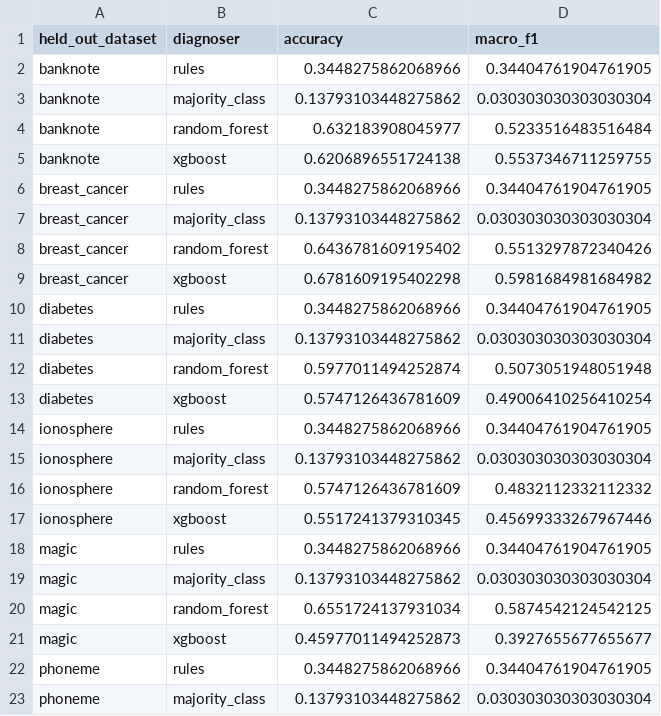
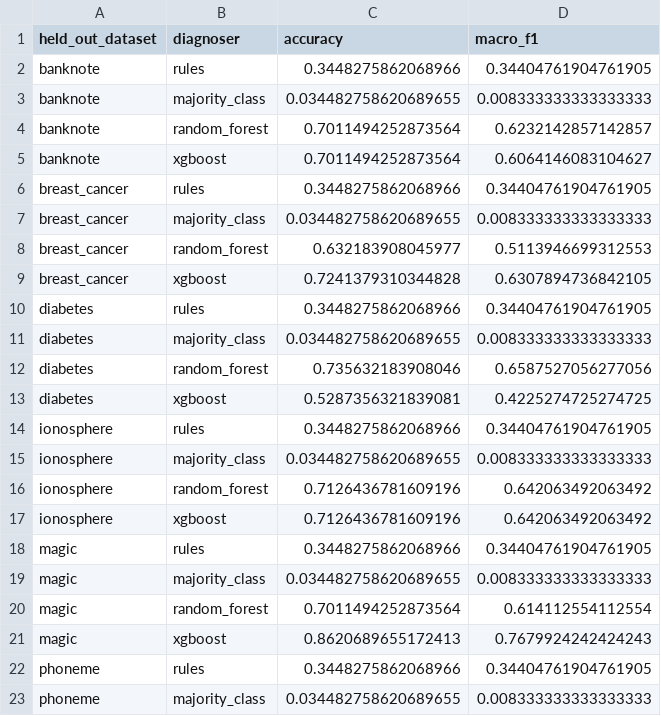
Before and after one commit to Devagg546/meta-diagnose, a CSV file: results/doctor_cv_by_dataset.csv, drawn as a sheet; only a part is shown; the diff covers the shown part only.

Commit message:
Add pairwise-correlation symptoms; Doctor accuracy up to ~0.65

```diff
--- a/results/doctor_cv_by_dataset.csv
+++ b/results/doctor_cv_by_dataset.csv
@@ -2,22 +2,22 @@ held_out_dataset,diagnoser,accuracy,macro_f1
 banknote,rules,0.3448275862068966,0.34404761904761905
-banknote,majority_class,0.13793103448275862,0.030303030303030304
-banknote,random_forest,0.632183908045977,0.5233516483516484
-banknote,xgboost,0.6206896551724138,0.5537346711259755
+banknote,majority_class,0.034482758620689655,0.008333333333333333
+banknote,random_forest,0.7011494252873564,0.6232142857142857
+banknote,xgboost,0.7011494252873564,0.6064146083104627
 breast_cancer,rules,0.3448275862068966,0.34404761904761905
-breast_cancer,majority_class,0.13793103448275862,0.030303030303030304
-breast_cancer,random_forest,0.6436781609195402,0.5513297872340426
-breast_cancer,xgboost,0.6781609195402298,0.5981684981684982
+breast_cancer,majority_class,0.034482758620689655,0.008333333333333333
+breast_cancer,random_forest,0.632183908045977,0.5113946699312553
+breast_cancer,xgboost,0.7241379310344828,0.6307894736842105
 diabetes,rules,0.3448275862068966,0.34404761904761905
-diabetes,majority_class,0.13793103448275862,0.030303030303030304
-diabetes,random_forest,0.5977011494252874,0.5073051948051948
-diabetes,xgboost,0.5747126436781609,0.49006410256410254
+diabetes,majority_class,0.034482758620689655,0.008333333333333333
+diabetes,random_forest,0.735632183908046,0.6587527056277056
+diabetes,xgboost,0.5287356321839081,0.4225274725274725
 ionosphere,rules,0.3448275862068966,0.34404761904761905
-ionosphere,majority_class,0.13793103448275862,0.030303030303030304
-ionosphere,random_forest,0.5747126436781609,0.4832112332112332
-ionosphere,xgboost,0.5517241379310345,0.45699333267967446
+ionosphere,majority_class,0.034482758620689655,0.008333333333333333
+ionosphere,random_forest,0.7126436781609196,0.642063492063492
+ionosphere,xgboost,0.7126436781609196,0.642063492063492
 magic,rules,0.3448275862068966,0.34404761904761905
-magic,majority_class,0.13793103448275862,0.030303030303030304
-magic,random_forest,0.6551724137931034,0.5874542124542125
-magic,xgboost,0.45977011494252873,0.3927655677655677
+magic,majority_class,0.034482758620689655,0.008333333333333333
+magic,random_forest,0.7011494252873564,0.614112554112554
+magic,xgboost,0.8620689655172413,0.7679924242424243
 phoneme,rules,0.3448275862068966,0.34404761904761905
-phoneme,majority_class,0.13793103448275862,0.030303030303030304
+phoneme,majority_class,0.034482758620689655,0.008333333333333333
```
Also changed, not shown: 16 edited cells elsewhere in this file, 3 other files.
